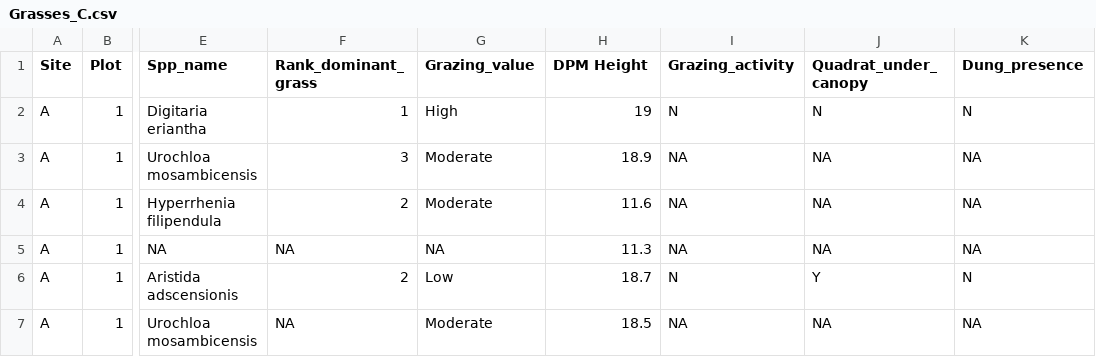
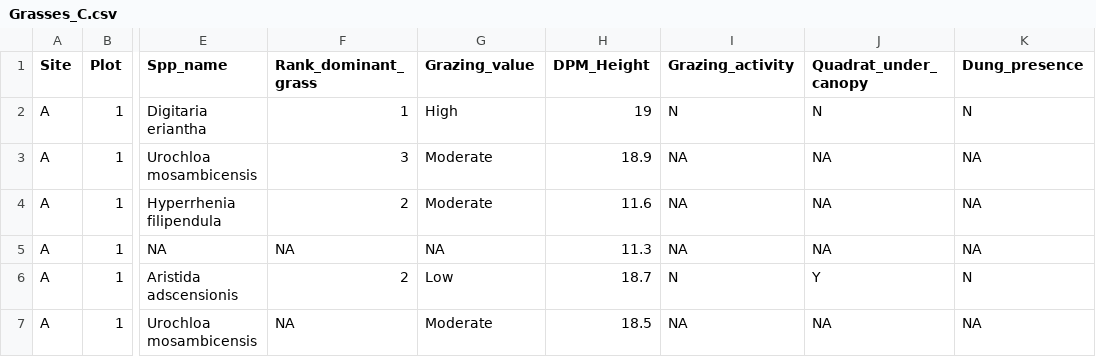
Before and after one commit to TESS-Laboratory/Gumbo_et_al_managing_bush_encroachment, a CSV file: DATA/Grasses_C.csv, drawn as a sheet; only a part is shown, gaps mark what is left out; the diff names each change by its address in the sheet, - before the commit and + after, or states it on an @@ line.

```diff
--- a/DATA/Grasses_C.csv
+++ b/DATA/Grasses_C.csv
-H1: DPM Height
+H1: DPM_Height
```
Also changed, not shown: 38 other files.
